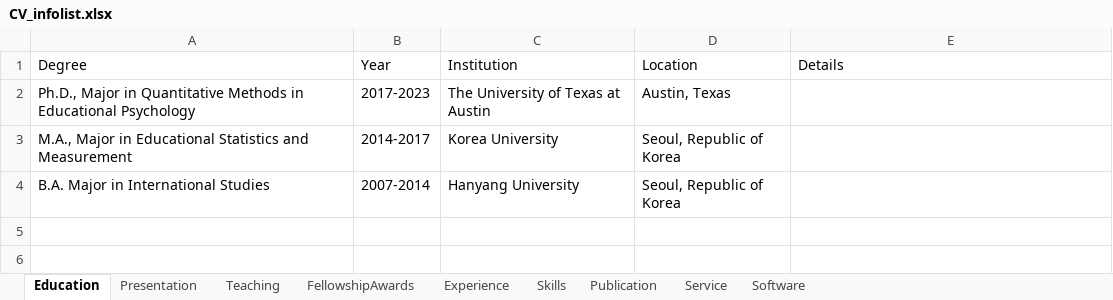
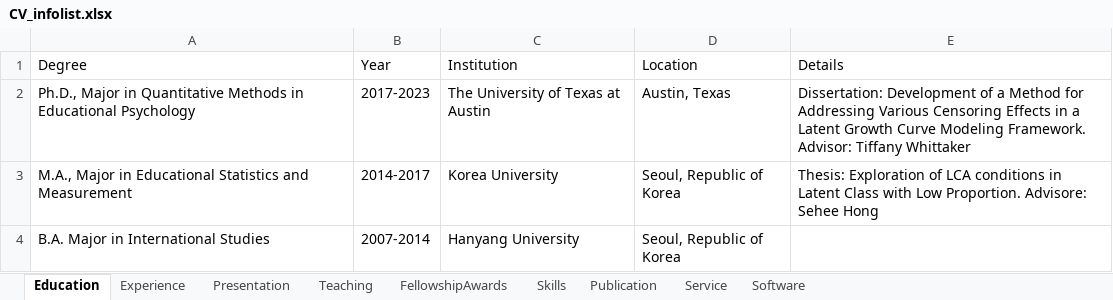
Before and after one commit to sooyongl/sylcv, an Excel workbook: data/CV_infolist.xlsx, sheet Education, drawn as a sheet; values as stored, in another font and other column widths than the file's, no borders; the diff names each change by its address in the sheet, - before the commit and + after, or states it on an @@ line.

```diff
--- a/data/CV_infolist.xlsx (sheet Education)
+++ b/data/CV_infolist.xlsx (sheet Education)
@@ sheet tab order changed: Education | Experience | Presentation | Teaching | FellowshipAwards | Skills | Publication | Service | Software @@
-E2 (Details): (empty)
+E2 (Details): Dissertation: Development of a Method for Addressing Various Censoring Effects in a Latent Growth Curve Modeling Framework. Advisor: Tiffany Whittaker
-E3 (Details): (empty)
+E3 (Details): Thesis: Exploration of LCA conditions in Latent Class with Low Proportion. Advisore: Sehee Hong
```
Also changed, not shown: 6 other files.
